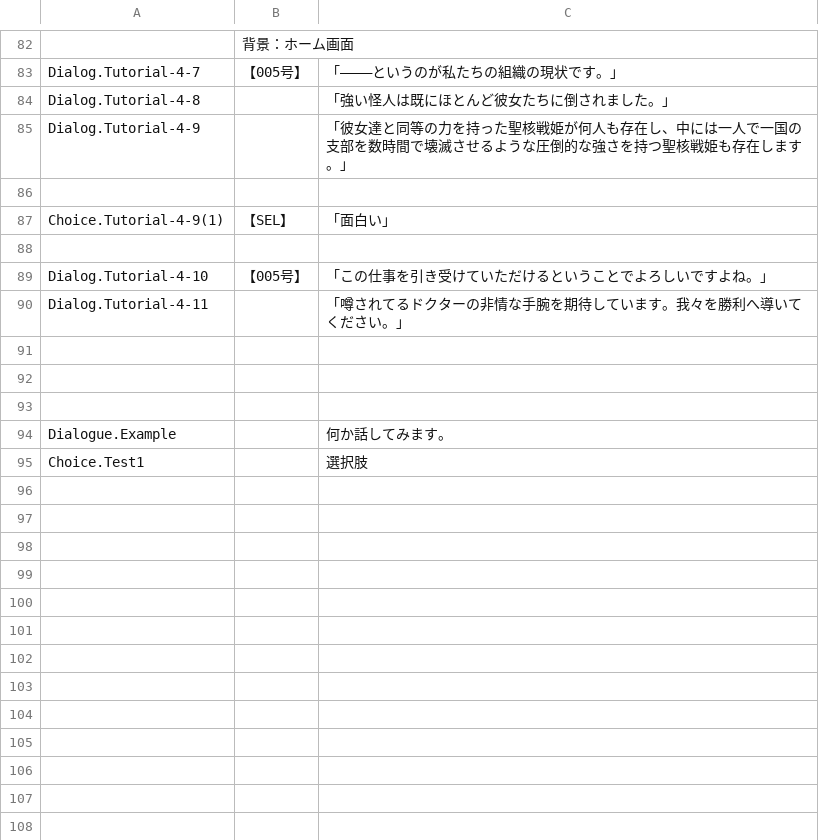
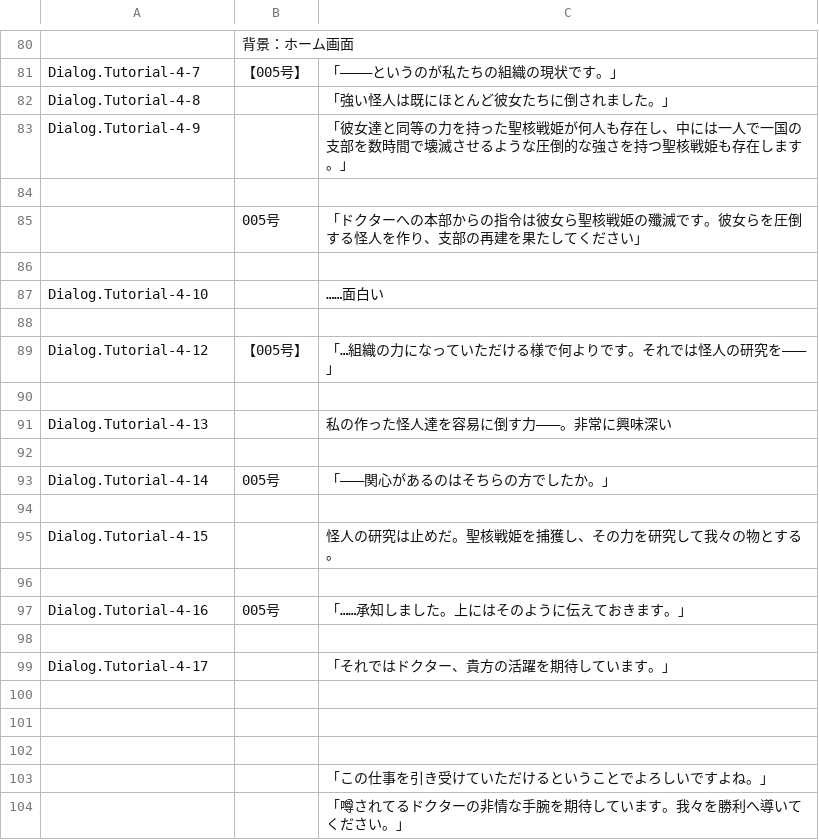
Before and after one commit to maryphun/magicheroines, a CSV file: Assets/Resources/LocalizationSheet/Dialog.Tutorial.csv, drawn as a sheet; only a part is shown, gaps mark what is left out; the diff covers the shown part only.

```diff
--- a/Assets/Resources/LocalizationSheet/Dialog.Tutorial.csv
+++ b/Assets/Resources/LocalizationSheet/Dialog.Tutorial.csv
@@ -86,6 +84,17 @@ Dialog.Tutorial-4-9,,「彼女達と同等の力を持った聖核戦姫が何
 ,,
-Choice.Tutorial-4-9(1),【SEL】,「面白い」
+,005号,「ドクターへの本部からの指令は彼女ら聖核戦姫の殲滅です。彼女らを圧倒する怪人を作り、支部の再建を果たしてください」
 ,,
-Dialog.Tutorial-4-10,【005号】,「この仕事を引き受けていただけるということでよろしいですよね。」
-Dialog.Tutorial-4-11,,「噂されてるドクターの非情な手腕を期待しています。我々を勝利へ導いてください。」
+Dialog.Tutorial-4-10,,……面白い
+,,
+Dialog.Tutorial-4-12,【005号】,「…組織の力になっていただける様で何よりです。それでは怪人の研究を―――」
+,,
+Dialog.Tutorial-4-13,,私の作った怪人達を容易に倒す力―――。非常に興味深い
+,,
+Dialog.Tutorial-4-14,005号,「―――関心があるのはそちらの方でしたか。」
+,,
+Dialog.Tutorial-4-15,,怪人の研究は止めだ。聖核戦姫を捕獲し、その力を研究して我々の物とする。
+,,
+Dialog.Tutorial-4-16,005号,「……承知しました。上にはそのように伝えておきます。」
+,,
+Dialog.Tutorial-4-17,,「それではドクター、貴方の活躍を期待しています。」
 ,,
@@ -93,3 +102,3 @@ Dialog.Tutorial-4-11,,「噂されてるドクターの非情な手腕を期待
 ,,
-Dialogue.Example,,何か話してみます。
-Choice.Test1,,選択肢
+,,「この仕事を引き受けていただけるということでよろしいですよね。」
+,,「噂されてるドクターの非情な手腕を期待しています。我々を勝利へ導いてください。」
```
Also changed, not shown: 2 removed rows and 3 edited cells elsewhere in this file, Assets/Resources/LocalizationSheet/Dialog.Chapter1.csv, Assets/Resources/LocalizationSheet/System.csv, 38 other files.
